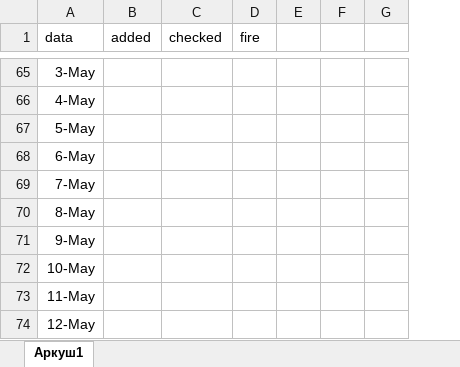
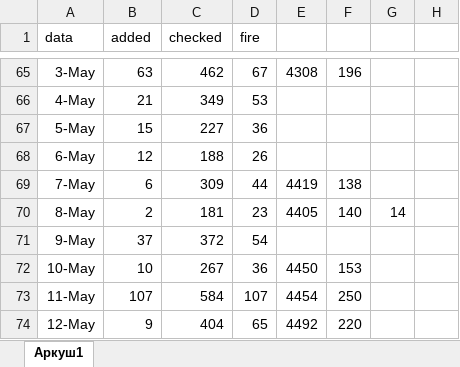
Before and after one commit to Roma4466/DuoCards, an Excel workbook: data.xlsx, sheet Аркуш1, drawn as a sheet; only a part is shown, gaps mark what is left out; values as stored, in another font and other column widths than the file's, no borders; removed rows and columns are numbered as before the commit, all else as after; the diff covers the shown part only; the diff names each change by its address in the sheet, - before the commit and + after, or states it on an @@ line.

```diff
--- a/data.xlsx (sheet Аркуш1)
+++ b/data.xlsx (sheet Аркуш1)
-column E, empty
-column F, empty
-column G, empty
+column E, rows 65-74: 4308 |  |  |  | 4419 | 4405 |  | 4450 | 4454 | 4492
+column F, rows 65-74: 196 |  |  |  | 138 | 140 |  | 153 | 250 | 220
+column G, row 70: 14
+column H, empty
-B65 (added): (empty)
+B65 (added): 63
-C65 (checked): (empty)
+C65 (checked): 462
-D65 (fire): (empty)
+D65 (fire): 67
-B66 (added): (empty)
+B66 (added): 21
-C66 (checked): (empty)
+C66 (checked): 349
-D66 (fire): (empty)
+D66 (fire): 53
-B67 (added): (empty)
+B67 (added): 15
-C67 (checked): (empty)
+C67 (checked): 227
-D67 (fire): (empty)
+D67 (fire): 36
-B68 (added): (empty)
+B68 (added): 12
-C68 (checked): (empty)
+C68 (checked): 188
-D68 (fire): (empty)
+D68 (fire): 26
-B69 (added): (empty)
+B69 (added): 6
-C69 (checked): (empty)
+C69 (checked): 309
-D69 (fire): (empty)
+D69 (fire): 44
-B70 (added): (empty)
+B70 (added): 2
-C70 (checked): (empty)
+C70 (checked): 181
-D70 (fire): (empty)
+D70 (fire): 23
-B71 (added): (empty)
+B71 (added): 37
-C71 (checked): (empty)
+C71 (checked): 372
-D71 (fire): (empty)
+D71 (fire): 54
-B72 (added): (empty)
+B72 (added): 10
-C72 (checked): (empty)
+C72 (checked): 267
-D72 (fire): (empty)
+D72 (fire): 36
-B73 (added): (empty)
+B73 (added): 107
-C73 (checked): (empty)
+C73 (checked): 584
-D73 (fire): (empty)
+D73 (fire): 107
-B74 (added): (empty)
+B74 (added): 9
-C74 (checked): (empty)
+C74 (checked): 404
-D74 (fire): (empty)
+D74 (fire): 65
```
Also changed, not shown: 156 edited cells elsewhere in this sheet, Copy.xlsx, 8 other files.
